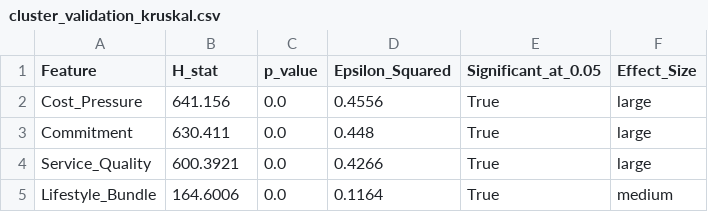
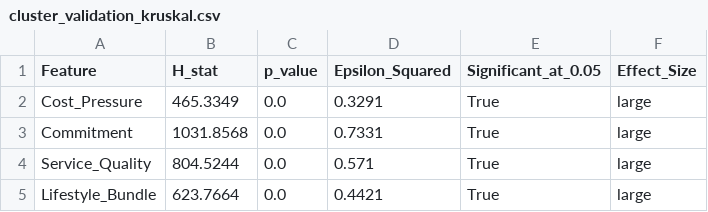
Before and after one commit to kiezu01/telco-customer-churn-prediction, a CSV file: reports/cluster_validation_kruskal.csv, drawn as a sheet.

```diff
--- a/reports/cluster_validation_kruskal.csv
+++ b/reports/cluster_validation_kruskal.csv
@@ -1,5 +1,5 @@
 Feature,H_stat,p_value,Epsilon_Squared,Significant_at_0.05,Effect_Size
-Cost_Pressure,641.156,0.0,0.4556,True,large
-Commitment,630.411,0.0,0.448,True,large
-Service_Quality,600.3921,0.0,0.4266,True,large
-Lifestyle_Bundle,164.6006,0.0,0.1164,True,medium
+Cost_Pressure,465.3349,0.0,0.3291,True,large
+Commitment,1031.8568,0.0,0.7331,True,large
+Service_Quality,804.5244,0.0,0.571,True,large
+Lifestyle_Bundle,623.7664,0.0,0.4421,True,large
```
Also changed, not shown: reports/ablation_raw_vs_shap.csv, reports/cluster_distinctive_themes.csv, 8 other files.
